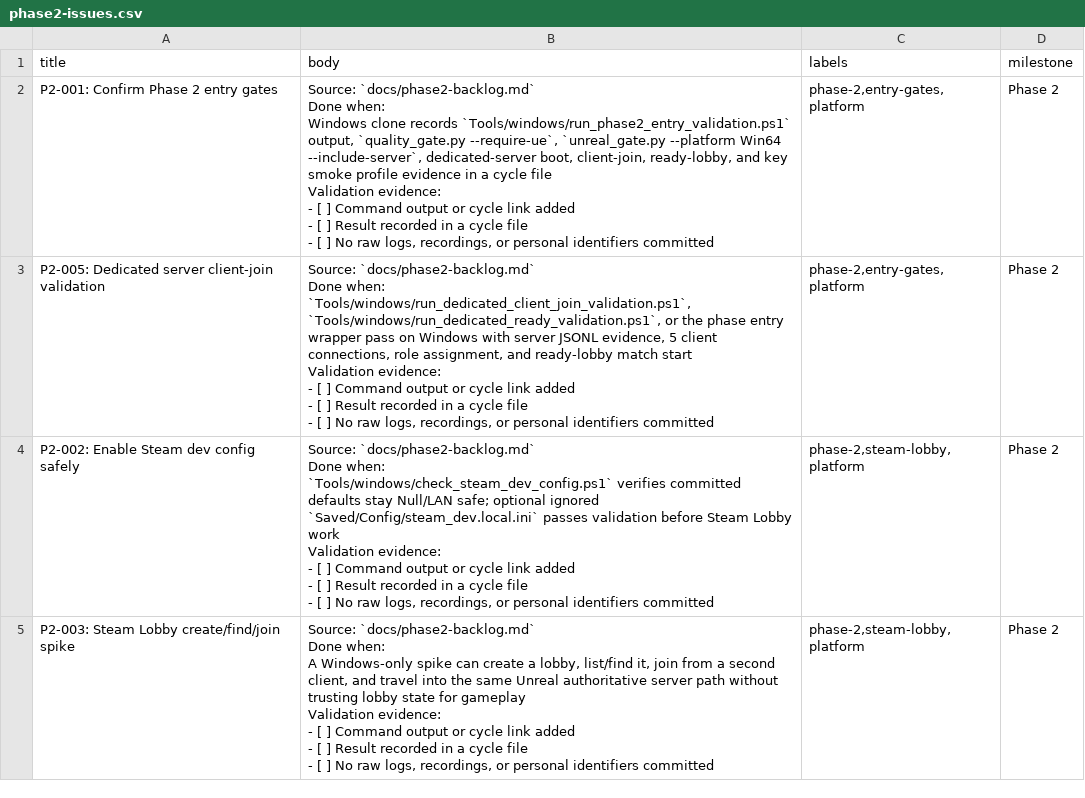
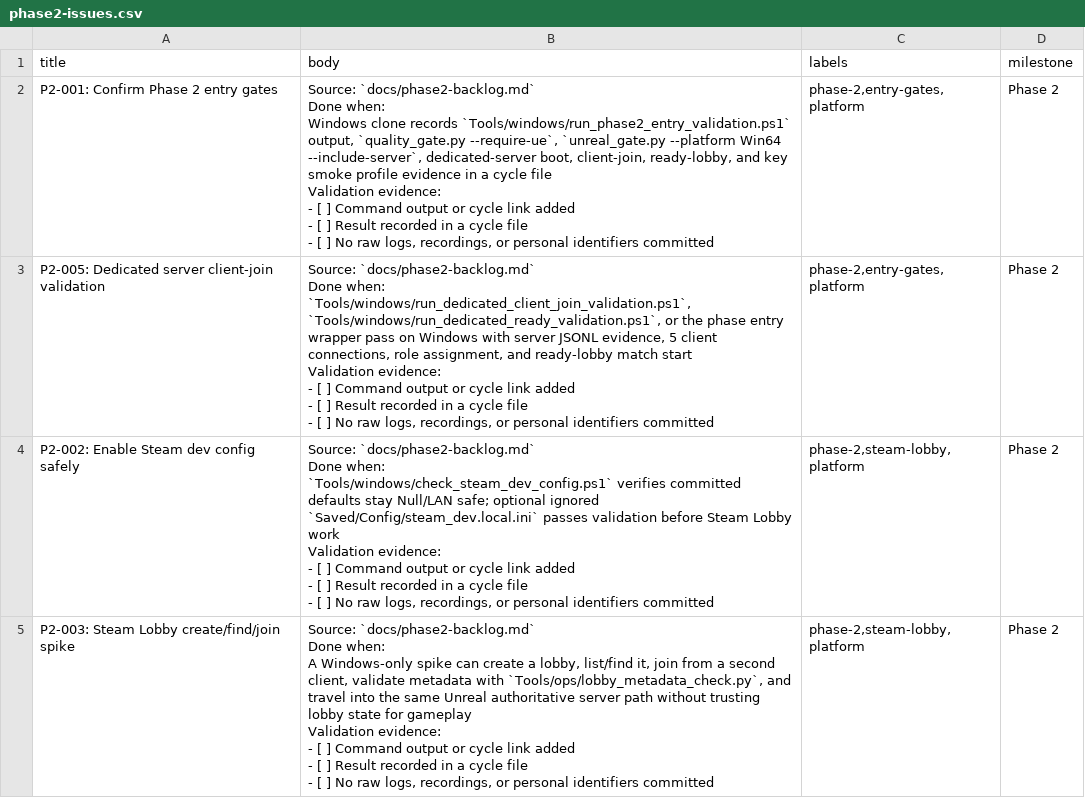
Before and after one commit to yhay81/dread-hunger-2, a CSV file: docs/issue-import/phase2-issues.csv, drawn as a sheet; only a part is shown; the diff covers the shown part only.

Commit message:
Add Steam lobby metadata contract

```diff
--- a/docs/issue-import/phase2-issues.csv
+++ b/docs/issue-import/phase2-issues.csv
@@ -34,12 +34,12 @@ Validation evidence:
 - [ ] No raw logs, recordings, or personal identifiers committed","phase-2,steam-lobby,platform",Phase 2
-P2-003: Steam Lobby create/find/join spike,"Source: `docs/phase2-backlog.md`
-
-Done when:
-
-A Windows-only spike can create a lobby, list/find it, join from a second client, and travel into the same Unreal authoritative server path without trusting lobby state for gameplay
-
-Validation evidence:
-
-- [ ] Command output or cycle link added
-- [ ] Result recorded in a cycle file
-- [ ] No raw logs, recordings, or personal identifiers committed","phase-2,steam-lobby,platform",Phase 2
+P2-003: Steam Lobby create/find/join spike,"Source: `docs/phase2-backlog.md`
+
+Done when:
+
+A Windows-only spike can create a lobby, list/find it, join from a second client, validate metadata with `Tools/ops/lobby_metadata_check.py`, and travel into the same Unreal authoritative server path without trusting lobby state for gameplay
+
+Validation evidence:
+
+- [ ] Command output or cycle link added
+- [ ] Result recorded in a cycle file
+- [ ] No raw logs, recordings, or personal identifiers committed","phase-2,steam-lobby,platform",Phase 2
```
Also changed, not shown: 1 edited cell elsewhere in this file, 14 other files.
